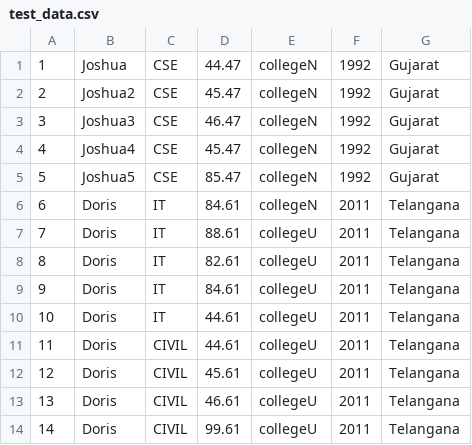
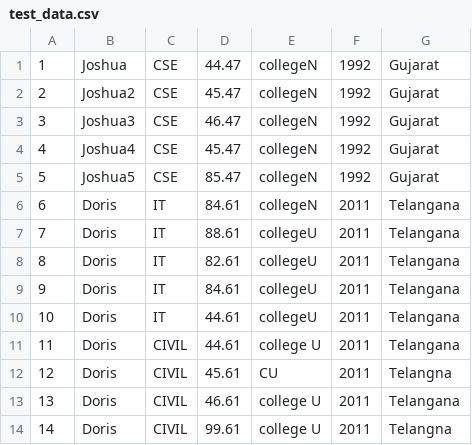
Before and after one commit to inguy007/bugkiller-hackathon, a CSV file: Outlier-Detector/resources/test_data.csv, drawn as a sheet.

```diff
--- a/Outlier-Detector/resources/test_data.csv
+++ b/Outlier-Detector/resources/test_data.csv
@@ -10,5 +10,5 @@
 10,Doris,IT,44.61,collegeU,2011,Telangana
-11,Doris,CIVIL,44.61,collegeU,2011,Telangana
-12,Doris,CIVIL,45.61,collegeU,2011,Telangana
-13,Doris,CIVIL,46.61,collegeU,2011,Telangana
-14,Doris,CIVIL,99.61,collegeU,2011,Telangana
+11,Doris,CIVIL,44.61,college U,2011,Telangana
+12,Doris,CIVIL,45.61,CU,2011,Telangna
+13,Doris,CIVIL,46.61,college U,2011,Telangana
+14,Doris,CIVIL,99.61,college U,2011,Telangna
```
Also changed, not shown: 3 other files.
